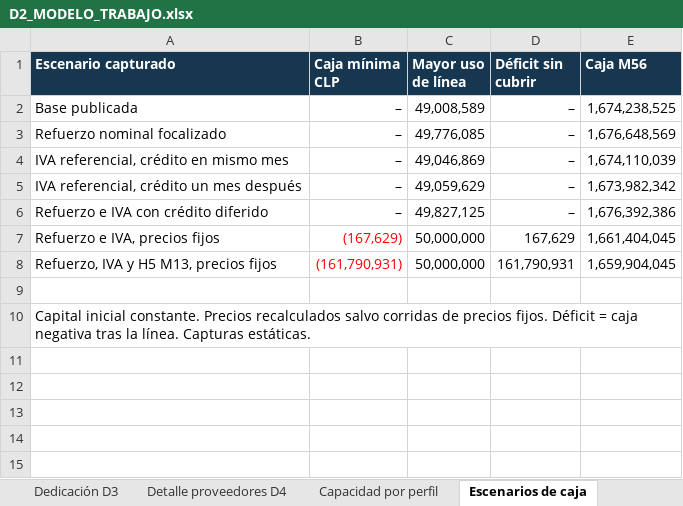
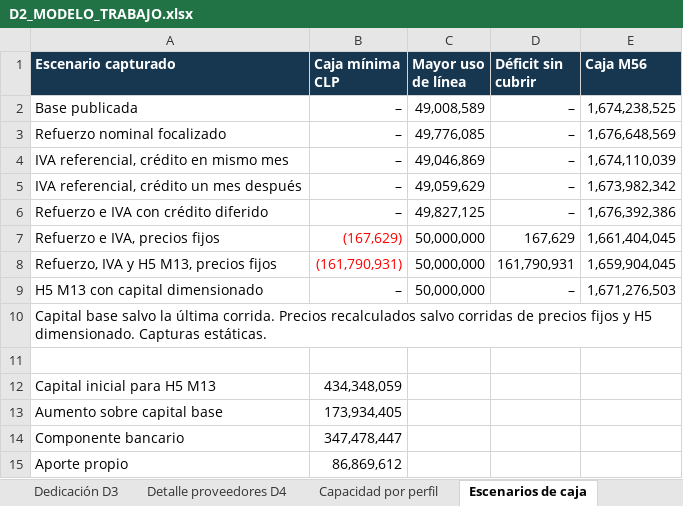
Before and after one commit to mvergaral/audIT, an Excel workbook: Informe-3/d2/D2_MODELO_TRABAJO.xlsx, sheet Escenarios de caja, drawn as a sheet; values as stored, in another font and other column widths than the file's, no borders; removed rows and columns are numbered as before the commit, all else as after; the diff names each change by its address in the sheet, - before the commit and + after, or states it on an @@ line.

Commit message:
Dimensiona capital para el atraso de H5

```diff
--- a/Informe-3/d2/D2_MODELO_TRABAJO.xlsx (sheet Escenarios de caja)
+++ b/Informe-3/d2/D2_MODELO_TRABAJO.xlsx (sheet Escenarios de caja)
+row 9: H5 M13 con capital dimensionado | – | 50,000,000 | – | 1,671,276,503
+row 10: Capital base salvo la última corrida. Precios recalculados salvo corridas de precios fijos y H5 dimensionado. Capturas estáticas.
-row 10: Capital inicial constante. Precios recalculados salvo corridas de precios fijos. Déficit = caja negativa tras la línea. Capturas estáticas.
+row 12: Capital inicial para H5 M13 | 434,348,059
+row 13: Aumento sobre capital base | 173,934,405
+row 14: Componente bancario | 347,478,447
+row 15: Aporte propio | 86,869,612
```
Also changed, not shown: charts or pictures, 2 other files.
